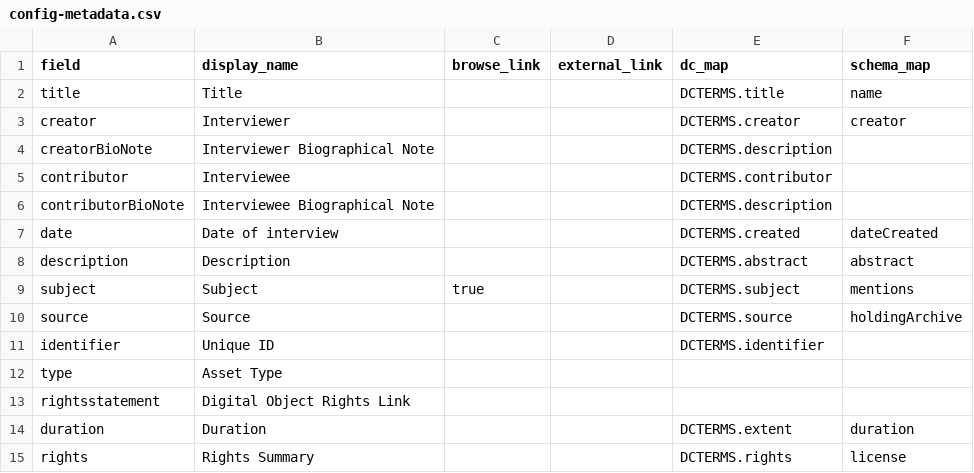
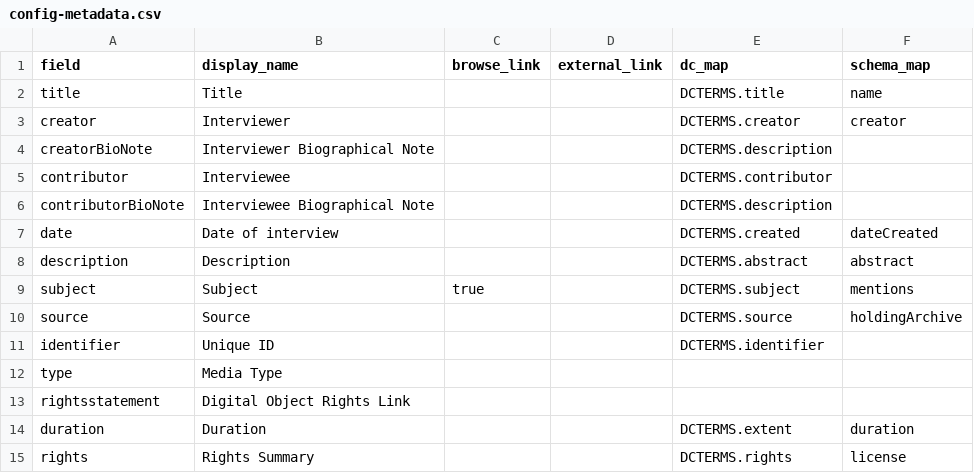
Before and after one commit to info663-sp25/team3, a CSV file: _data/config-metadata.csv, drawn as a sheet.

Commit message:
updated type element label

```diff
--- a/_data/config-metadata.csv
+++ b/_data/config-metadata.csv
@@ -11,3 +11,3 @@ source,Source,,,DCTERMS.source,holdingArchive
 identifier,Unique ID,,,DCTERMS.identifier,
-type,Asset Type,,,,
+type,Media Type,,,,
 rightsstatement,Digital Object Rights Link,,,,
```
